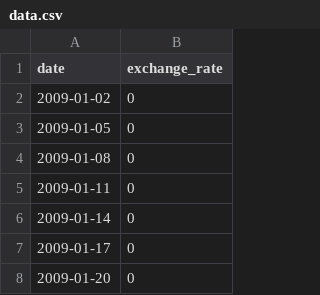
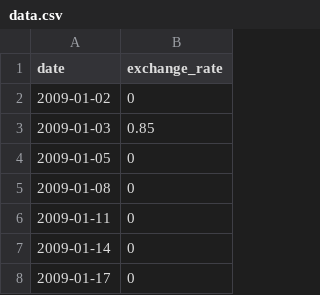
Before and after one commit to Othmanebhr/cpp, a CSV file: cpp9/ex00_v2/data.csv, drawn as a sheet; only a part is shown; the shorter side is filled out with more unchanged rows; the diff names each change by its address in the sheet, - before the commit and + after, or states it on an @@ line.

Commit message:
ex00 vrif + parsing data.csv OK

```diff
--- a/cpp9/ex00_v2/data.csv
+++ b/cpp9/ex00_v2/data.csv
+row 3: 2009-01-03 | 0.85
```
Also changed, not shown: 4 other files.
